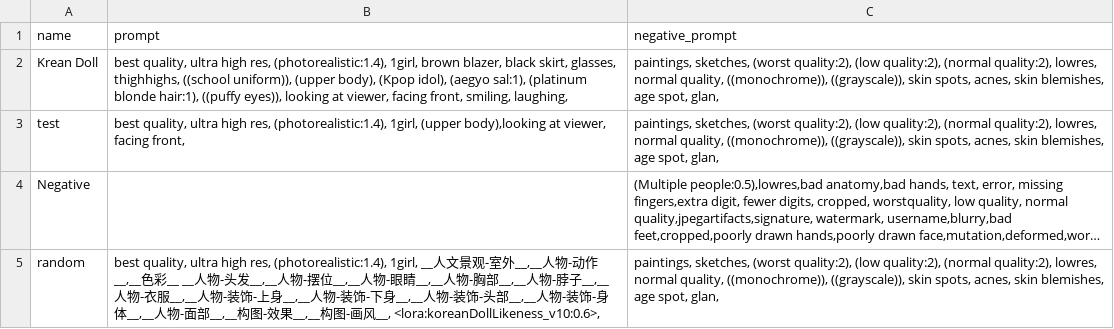
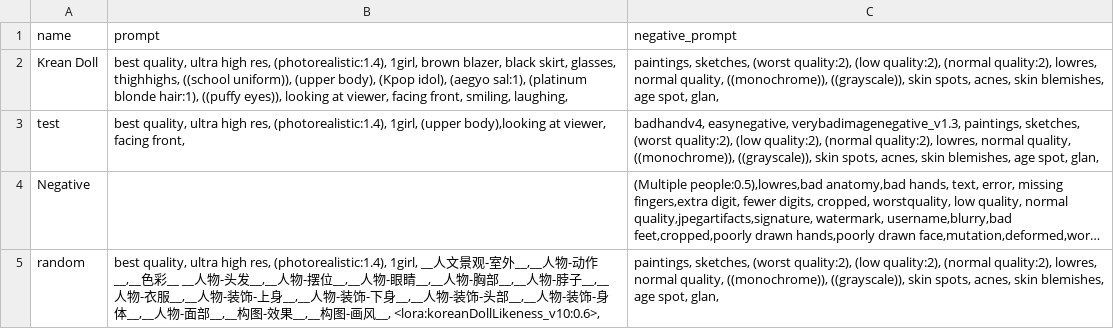
Before and after one commit to gluttony-10/1, a CSV file: styles.csv, drawn as a sheet; long unchanged cells end in …; the diff names each change by its address in the sheet, - before the commit and + after, or states it on an @@ line.

Commit message:
Update styles.csv

```diff
--- a/styles.csv
+++ b/styles.csv
-C3 (negative_prompt): paintings, sketches,…
+C3 (negative_prompt): badhandv4, easynegative, verybadimagenegative_v1.3, paintings, sketches,…
```
